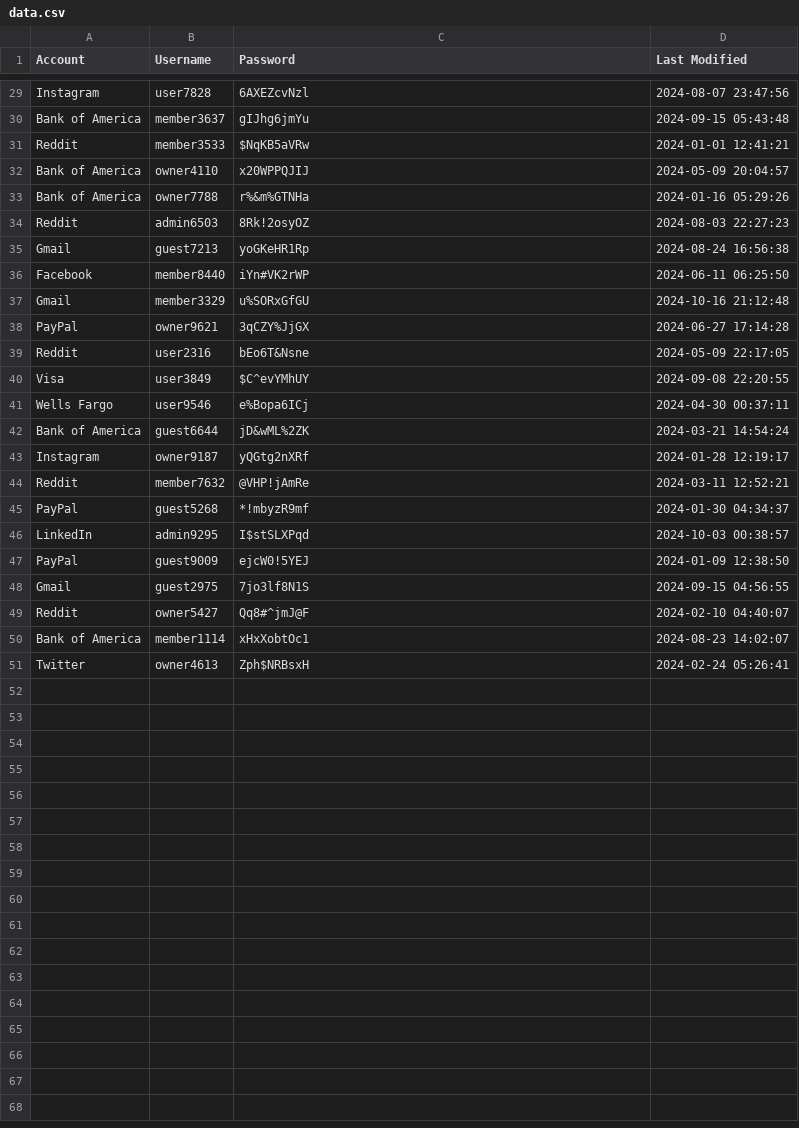
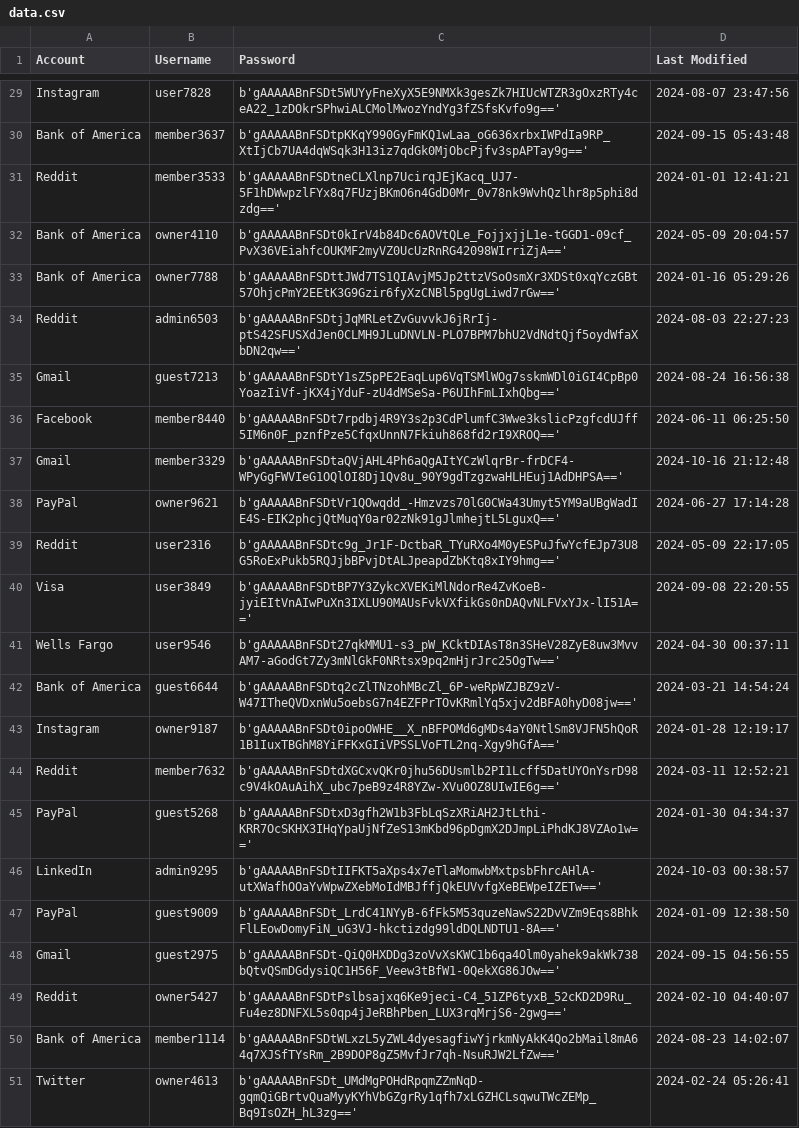
Before and after one commit to DevelopedBy-Siva/cipher-vault, a CSV file: data/data.csv, drawn as a sheet; only a part is shown, gaps mark what is left out; the diff covers the shown part only; the diff names each change by its address in the sheet, - before the commit and + after, or states it on an @@ line.

```diff
--- a/data/data.csv
+++ b/data/data.csv
-C29 (Password): 6AXEZcvNzl
+C29 (Password): b'gAAAAABnFSDt5WUYyFneXyX5E9NMXk3gesZk7HIUcWTZR3gOxzRTy4ceA22_1zDOkrSPhwiALCMolMwozYndYg3fZSfsKvfo9g=='
-C30 (Password): gIJhg6jmYu
+C30 (Password): b'gAAAAABnFSDtpKKqY990GyFmKQ1wLaa_oG636xrbxIWPdIa9RP_XtIjCb7UA4dqWSqk3H13iz7qdGk0MjObcPjfv3spAPTay9g=='
-C31 (Password): $NqKB5aVRw
+C31 (Password): b'gAAAAABnFSDtneCLXlnp7UcirqJEjKacq_UJ7-5F1hDWwpzlFYx8q7FUzjBKmO6n4GdD0Mr_0v78nk9WvhQzlhr8p5phi8dzdg=='
-C32 (Password): x20WPPQJIJ
+C32 (Password): b'gAAAAABnFSDt0kIrV4b84Dc6AOVtQLe_FojjxjjL1e-tGGD1-09cf_PvX36VEiahfcOUKMF2myVZ0UcUzRnRG42098WIrriZjA=='
-C33 (Password): r%&m%GTNHa
+C33 (Password): b'gAAAAABnFSDttJWd7TS1QIAvjM5Jp2ttzVSoOsmXr3XDSt0xqYczGBt57OhjcPmY2EEtK3G9Gzir6fyXzCNBl5pgUgLiwd7rGw=='
-C34 (Password): 8Rk!2osyOZ
+C34 (Password): b'gAAAAABnFSDtjJqMRLetZvGuvvkJ6jRrIj-ptS42SFUSXdJen0CLMH9JLuDNVLN-PLO7BPM7bhU2VdNdtQjf5oydWfaXbDN2qw=='
-C35 (Password): yoGKeHR1Rp
+C35 (Password): b'gAAAAABnFSDtY1sZ5pPE2EaqLup6VqTSMlWOg7sskmWDl0iGI4CpBp0YoazIiVf-jKX4jYduF-zU4dMSeSa-P6UIhFmLIxhQbg=='
-C36 (Password): iYn#VK2rWP
+C36 (Password): b'gAAAAABnFSDt7rpdbj4R9Y3s2p3CdPlumfC3Wwe3kslicPzgfcdUJff5IM6n0F_pznfPze5CfqxUnnN7Fkiuh868fd2rI9XROQ=='
-C37 (Password): u%SORxGfGU
+C37 (Password): b'gAAAAABnFSDtaQVjAHL4Ph6aQgAItYCzWlqrBr-frDCF4-WPyGgFWVIeG1OQlOI8Dj1Qv8u_90Y9gdTzgzwaHLHEuj1AdDHPSA=='
-C38 (Password): 3qCZY%JjGX
+C38 (Password): b'gAAAAABnFSDtVr1QOwqdd_-Hmzvzs70lG0CWa43Umyt5YM9aUBgWadIE4S-EIK2phcjQtMuqY0ar02zNk91gJlmhejtL5LguxQ=='
-C39 (Password): bEo6T&Nsne
+C39 (Password): b'gAAAAABnFSDtc9g_Jr1F-DctbaR_TYuRXo4M0yESPuJfwYcfEJp73U8G5RoExPukb5RQJjbBPvjDtALJpeapdZbKtq8xIY9hmg=='
-C40 (Password): $C^evYMhUY
+C40 (Password): b'gAAAAABnFSDtBP7Y3ZykcXVEKiMlNdorRe4ZvKoeB-jyiEItVnAIwPuXn3IXLU90MAUsFvkVXfikGs0nDAQvNLFVxYJx-lI51A=='
-C41 (Password): e%Bopa6ICj
+C41 (Password): b'gAAAAABnFSDt27qkMMU1-s3_pW_KCktDIAsT8n3SHeV28ZyE8uw3MvvAM7-aGodGt7Zy3mNlGkF0NRtsx9pq2mHjrJrc25OgTw=='
-C42 (Password): jD&wML%2ZK
+C42 (Password): b'gAAAAABnFSDtq2cZlTNzohMBcZl_6P-weRpWZJBZ9zV-W47ITheQVDxnWu5oebsG7n4EZFPrTOvKRmlYq5xjv2dBFA0hyD08jw=='
-C43 (Password): yQGtg2nXRf
+C43 (Password): b'gAAAAABnFSDt0ipoOWHE__X_nBFPOMd6gMDs4aY0NtlSm8VJFN5hQoR1B1IuxTBGhM8YiFFKxGIiVPSSLVoFTL2nq-Xgy9hGfA=='
-C44 (Password): @VHP!jAmRe
+C44 (Password): b'gAAAAABnFSDtdXGCxvQKr0jhu56DUsmlb2PI1Lcff5DatUYOnYsrD98c9V4kOAuAihX_ubc7peB9z4R8YZw-XVu0OZ8UIwIE6g=='
-C45 (Password): *!mbyzR9mf
+C45 (Password): b'gAAAAABnFSDtxD3gfh2W1b3FbLqSzXRiAH2JtLthi-KRR7OcSKHX3IHqYpaUjNfZeS13mKbd96pDgmX2DJmpLiPhdKJ8VZAo1w=='
-C46 (Password): I$stSLXPqd
+C46 (Password): b'gAAAAABnFSDtIIFKT5aXps4x7eTlaMomwbMxtpsbFhrcAHlA-utXWafhOOaYvWpwZXebMoIdMBJffjQkEUVvfgXeBEWpeIZETw=='
-C47 (Password): ejcW0!5YEJ
+C47 (Password): b'gAAAAABnFSDt_LrdC41NYyB-6fFk5M53quzeNawS22DvVZm9Eqs8BhkFlLEowDomyFiN_uG3VJ-hkctizdg99ldDQLNDTU1-8A=='
-C48 (Password): 7jo3lf8N1S
+C48 (Password): b'gAAAAABnFSDt-QiQ0HXDDg3zoVvXsKWC1b6qa4Olm0yahek9akWk738bQtvQSmDGdysiQC1H56F_Veew3tBfW1-0QekXG86JOw=='
-C49 (Password): Qq8#^jmJ@F
+C49 (Password): b'gAAAAABnFSDtPslbsajxq6Ke9jeci-C4_51ZP6tyxB_52cKD2D9Ru_Fu4ez8DNFXL5s0qp4jJeRBhPben_LUX3rqMrjS6-2gwg=='
-C50 (Password): xHxXobtOc1
+C50 (Password): b'gAAAAABnFSDtWLxzL5yZWL4dyesagfiwYjrkmNyAkK4Qo2bMail8mA64q7XJSfTYsRm_2B9DOP8gZ5MvfJr7qh-NsuRJW2LfZw=='
-C51 (Password): Zph$NRBsxH
+C51 (Password): b'gAAAAABnFSDt_UMdMgPOHdRpqmZZmNqD-gqmQiGBrtvQuaMyyKYhVbGZgrRy1qfh7xLGZHCLsqwuTWcZEMp_Bq9IsOZH_hL3zg=='
```
Also changed, not shown: 27 edited cells elsewhere in this file, 6 other files.
